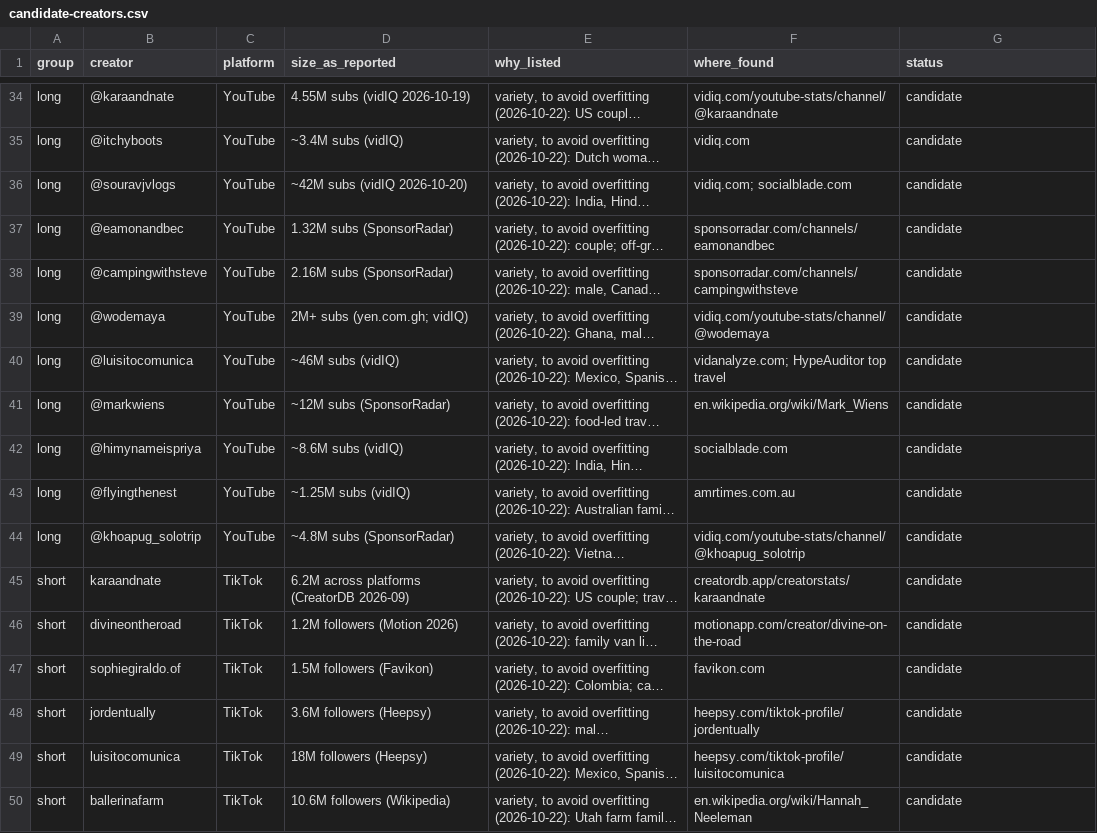
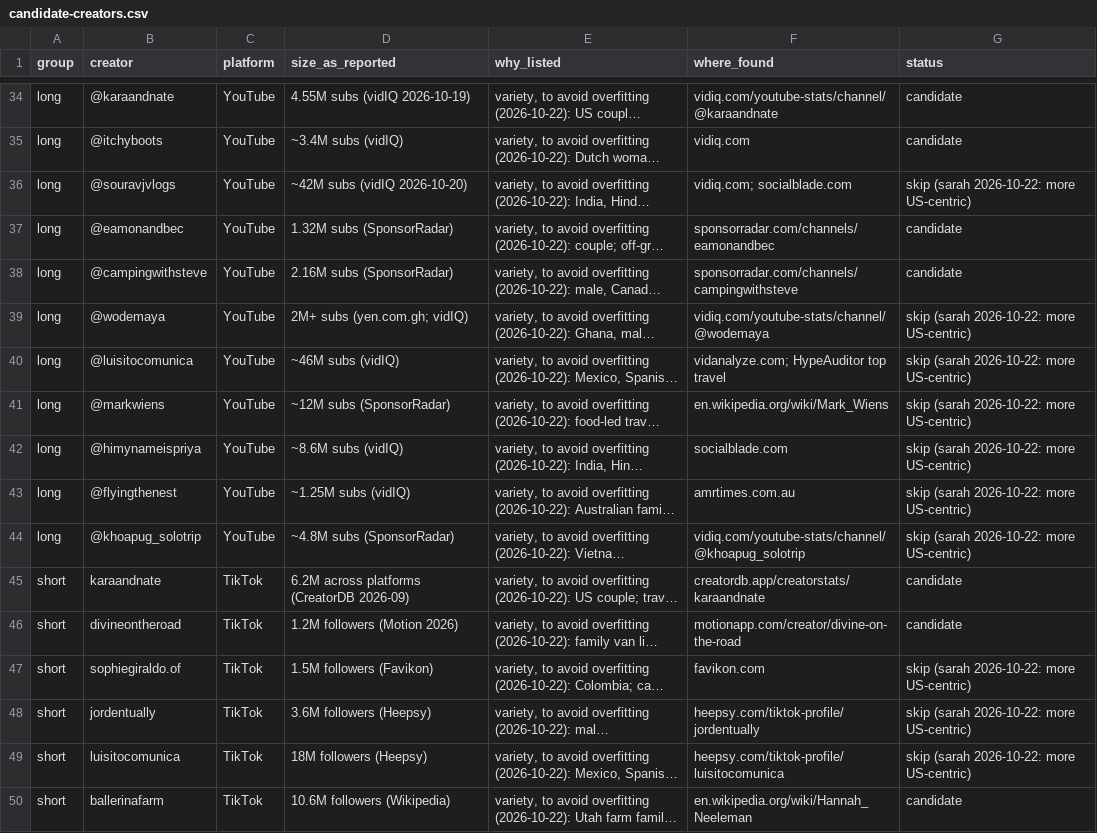
Before and after one commit to bbbarbie/VibeCut, a CSV file: taste/data/candidate-creators.csv, drawn as a sheet; only a part is shown, gaps mark what is left out; long unchanged cells end in …; the diff covers the shown part only; the diff names each change by its address in the sheet, - before the commit and + after, or states it on an @@ line.

```diff
--- a/taste/data/candidate-creators.csv
+++ b/taste/data/candidate-creators.csv
-G36 (status): candidate
+G36 (status): skip (sarah 2026-10-22: more US-centric)
-G39:G44 (status): candidate
+G39:G44 (status): skip (sarah 2026-10-22: more US-centric)
-G47:G49 (status): candidate
+G47:G49 (status): skip (sarah 2026-10-22: more US-centric)
```
Also changed, not shown: 14 added rows and 2 edited cells elsewhere in this file.
